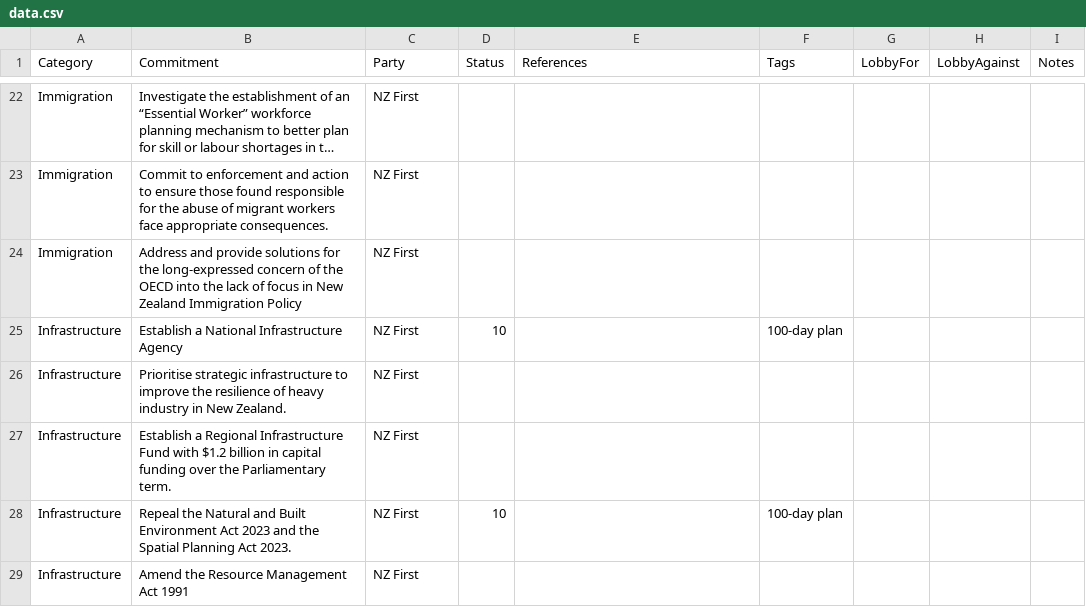
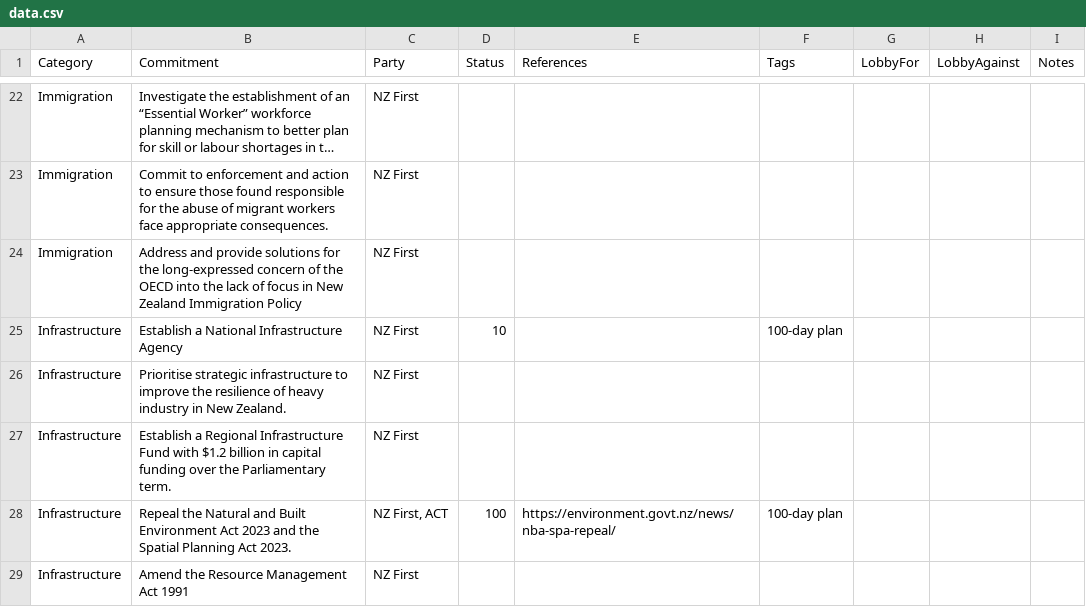
Before and after one commit to dieuwedeboer/coalition-tracker-nz, a CSV file: src/data/data.csv, drawn as a sheet; only a part is shown, gaps mark what is left out; long unchanged cells end in …; the diff covers the shown part only.

Commit message:
Repeal of NBE Act and some tidy ups

```diff
--- a/src/data/data.csv
+++ b/src/data/data.csv
@@ -27,3 +27,3 @@ Infrastructure,Prioritise strategic infrastructure to improve the resilience of
 Infrastructure,Establish a Regional Infrastructure Fund with $1.2 billion in capital funding over the Parliamentary term.,NZ First,,,,,,
-Infrastructure,Repeal the Natural and Built Environment Act 2023 and the Spatial Planning Act 2023.,NZ First,10,,100-day plan,,,
+Infrastructure,Repeal the Natural and Built Environment Act 2023 and the Spatial Planning Act 2023.,"NZ First, ACT",100,https://environment.govt.nz/news/nba-spa-repeal/,100-day plan,,,
 Infrastructure,Amend the Resource Management Act 1991,NZ First,,,,,,
```
Also changed, not shown: 1 removed row and 12 edited cells elsewhere in this file, 1 other file.
